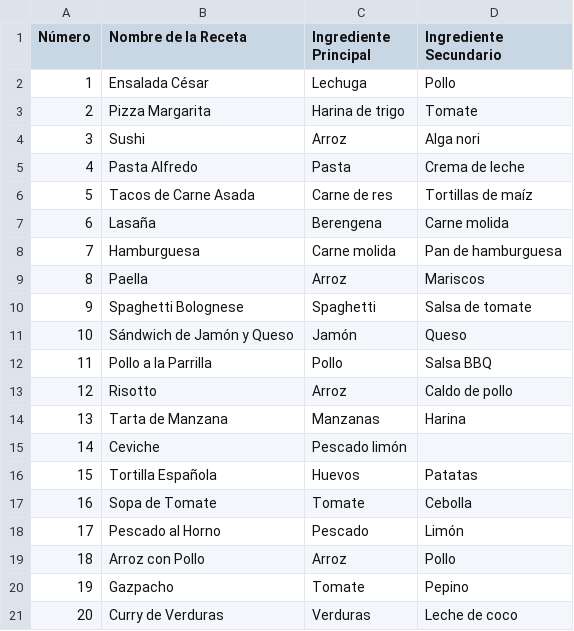
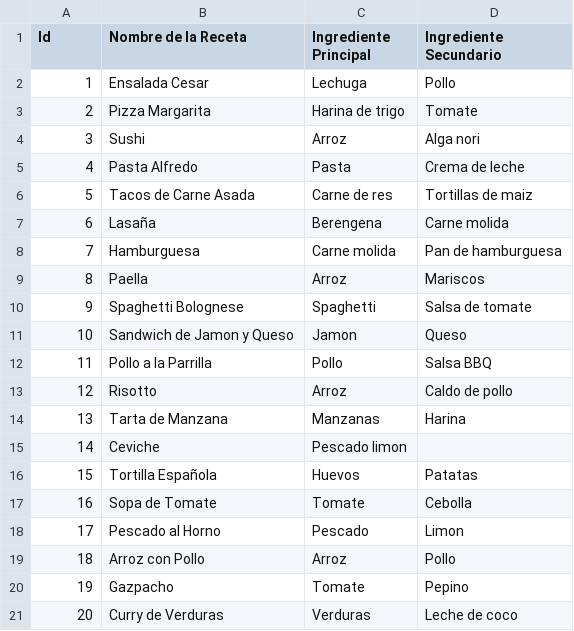
Before and after one commit to David-diamante/Curso-de-prompts, a CSV file: listado_recetas.csv, drawn as a sheet; the diff names each change by its address in the sheet, - before the commit and + after, or states it on an @@ line.

```diff
--- a/listado_recetas.csv
+++ b/listado_recetas.csv
-A1: Número
+A1: Id
-B2 (Nombre de la Receta): Ensalada César
+B2 (Nombre de la Receta): Ensalada Cesar
-D6 (Ingrediente Secundario): Tortillas de maíz
+D6 (Ingrediente Secundario): Tortillas de maiz
-B11 (Nombre de la Receta): Sándwich de Jamón y Queso
+B11 (Nombre de la Receta): Sandwich de Jamon y Queso
-C11 (Ingrediente Principal): Jamón
+C11 (Ingrediente Principal): Jamon
-C15 (Ingrediente Principal): Pescado limón
+C15 (Ingrediente Principal): Pescado limon
-D18 (Ingrediente Secundario): Limón
+D18 (Ingrediente Secundario): Limon
```
Also changed, not shown: 3 other files.
